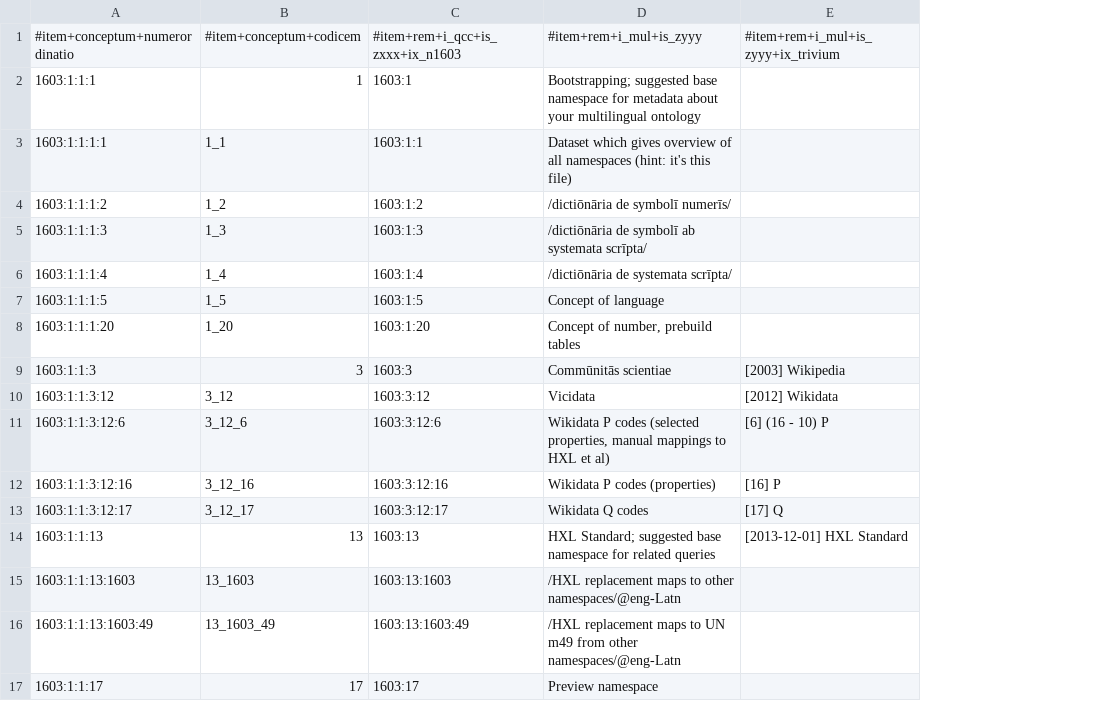
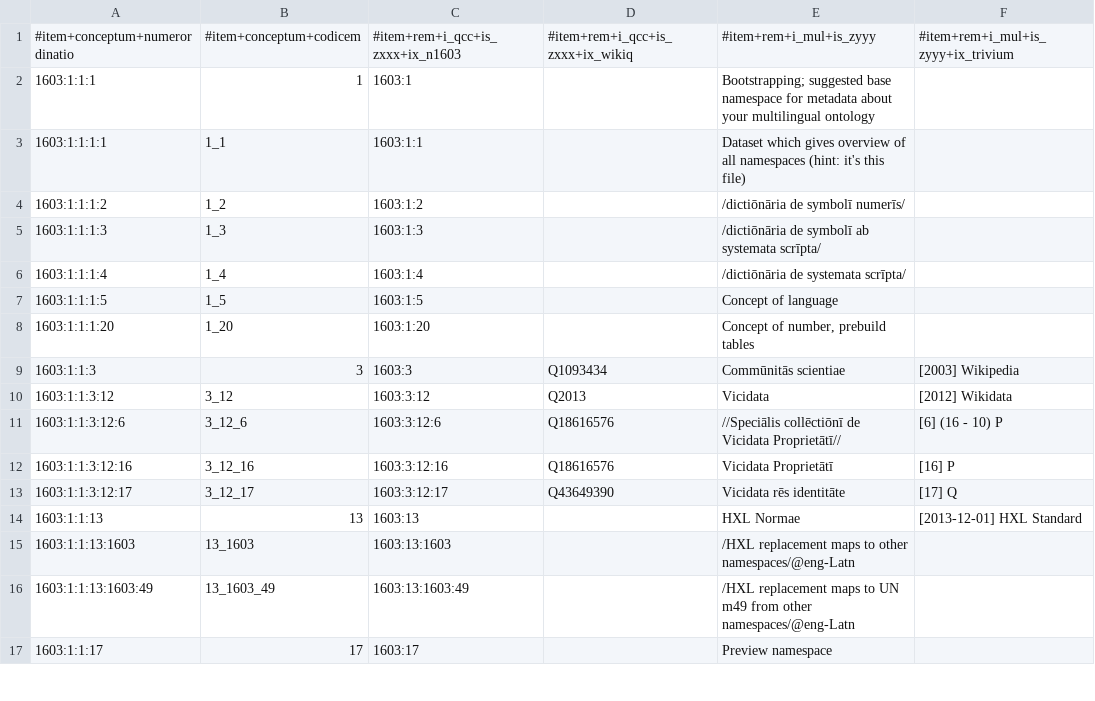
Before and after one commit to EticaAI/lexicographi-sine-finibus, a CSV file: officinam/1603/1/1/1603_1_1.no1.tm.hxl.csv, drawn as a sheet; only a part is shown; addresses are those after the commit; the diff covers the shown part only; the diff names each change by its address in the sheet, - before the commit and + after, or states it on an @@ line.

```diff
--- a/officinam/1603/1/1/1603_1_1.no1.tm.hxl.csv
+++ b/officinam/1603/1/1/1603_1_1.no1.tm.hxl.csv
+column D, rows 1-13: #item+rem+i_qcc+is_zxxx+ix_wikiq |  |  |  |  |  |  |  | Q1093434 | Q2013 | Q18616576 | Q18616576 | Q43649390
-E11: Wikidata P codes (selected properties, manual mappings to HXL et al)
+E11: //Speciālis collēctiōnī de Vicidata Proprietātī//
-E12: Wikidata P codes (properties)
+E12: Vicidata Proprietātī
-E13: Wikidata Q codes
+E13: Vicidata rēs identitāte
-E14: HXL Standard; suggested base namespace for related queries
+E14: HXL Normae
```
Also changed, not shown: 11 added rows, 7 removed rows and 6 edited cells elsewhere in this file, 3 other files.
